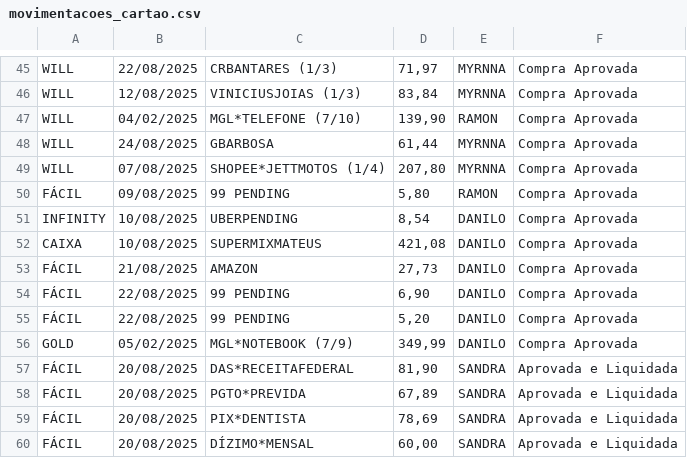
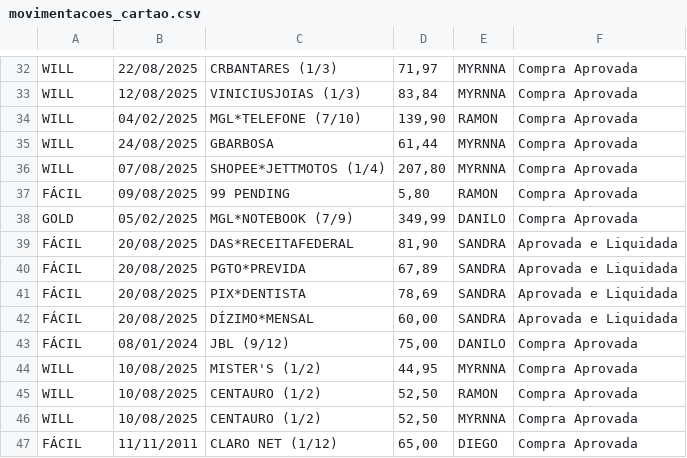
Before and after one commit to eudaanilo/app_cartao_credito_completo, a CSV file: movimentacoes_cartao.csv, drawn as a sheet; only a part is shown, gaps mark what is left out; the shorter side is filled out with more unchanged rows; the diff covers the shown part only; the diff names each change by its address in the sheet, - before the commit and + after, or states it on an @@ line.

```diff
--- a/movimentacoes_cartao.csv
+++ b/movimentacoes_cartao.csv
-row 51: INFINITY | 10/08/2025 | UBERPENDING | 8,54 | DANILO | Compra Aprovada
-row 52: CAIXA | 10/08/2025 | SUPERMIXMATEUS | 421,08 | DANILO | Compra Aprovada
-row 53: FÁCIL | 21/08/2025 | AMAZON | 27,73 | DANILO | Compra Aprovada
-row 54: FÁCIL | 22/08/2025 | 99 PENDING | 6,90 | DANILO | Compra Aprovada
-row 55: FÁCIL | 22/08/2025 | 99 PENDING | 5,20 | DANILO | Compra Aprovada
```
Also changed, not shown: 14 removed rows elsewhere in this file.
